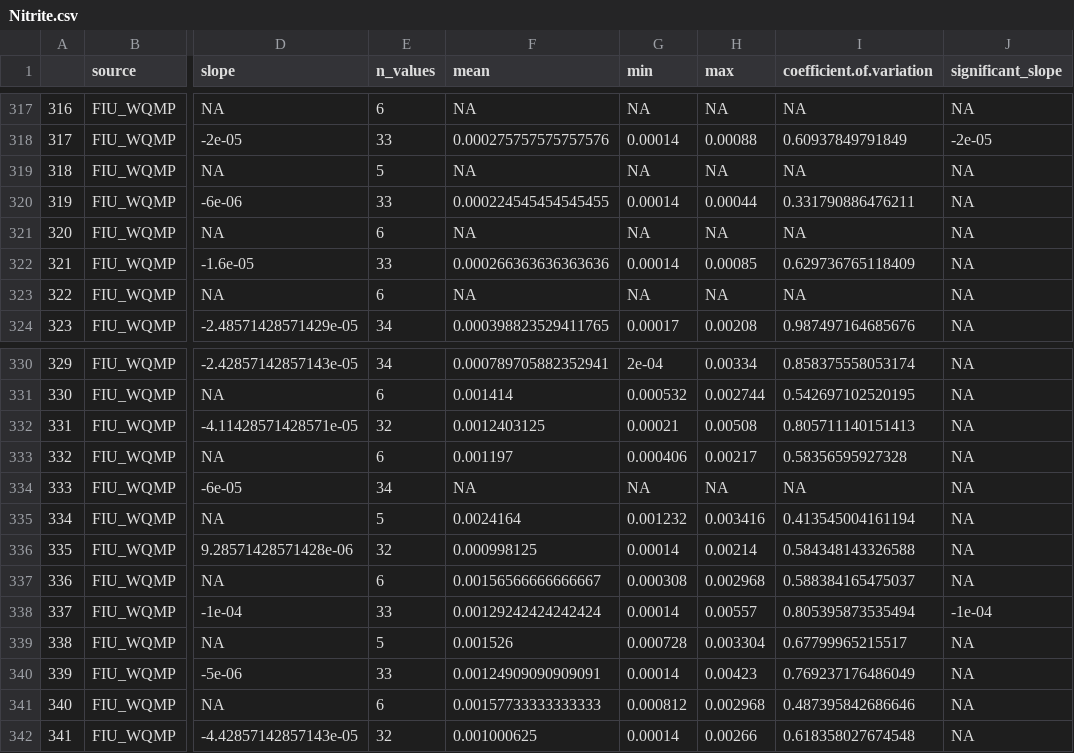
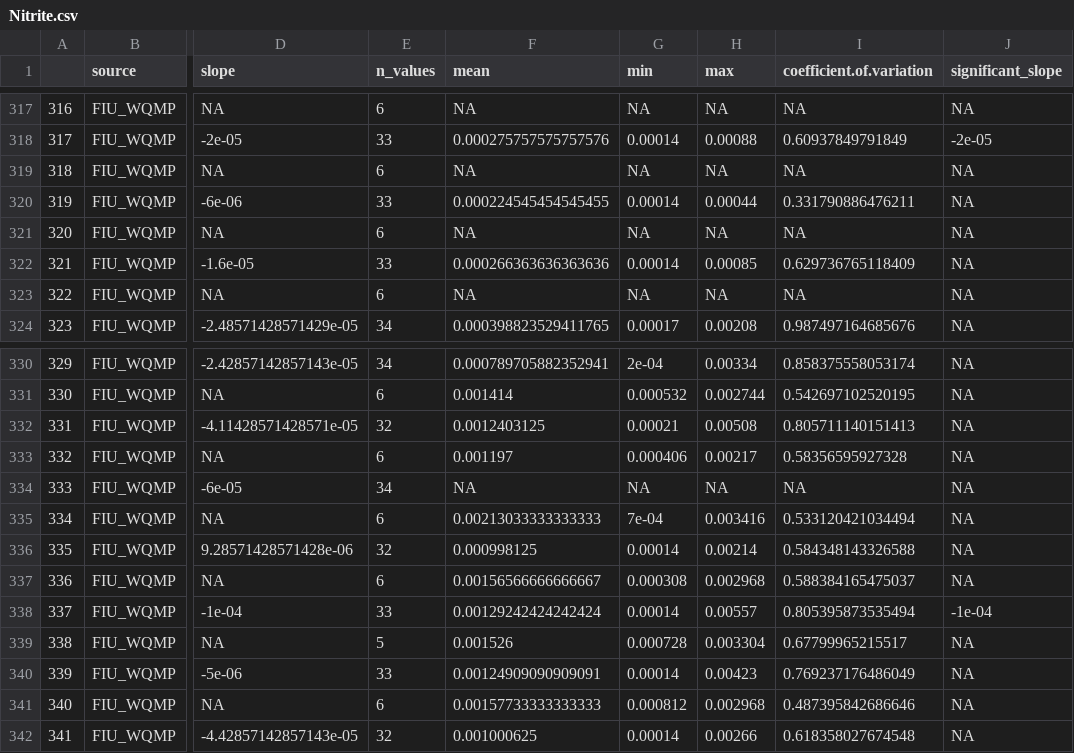
Before and after one commit to USF-IMARS/FCRWQDC_data_ingest, a CSV file: data/exports/seasonal-mann-kendall-stats/Nitrite.csv, drawn as a sheet; only a part is shown, gaps mark what is left out; the diff names each change by its address in the sheet, - before the commit and + after, or states it on an @@ line.

```diff
--- a/data/exports/seasonal-mann-kendall-stats/Nitrite.csv
+++ b/data/exports/seasonal-mann-kendall-stats/Nitrite.csv
-E319 (n_values): 5
+E319 (n_values): 6
-E335 (n_values): 5
+E335 (n_values): 6
-F335 (mean): 0.0024164
+F335 (mean): 0.00213033333333333
-G335 (min): 0.001232
+G335 (min): 7e-04
-I335 (coefficient.of.variation): 0.413545004161194
+I335 (coefficient.of.variation): 0.533120421034494
```
Also changed, not shown: data/FIU_recent_all.csv, data/exports/seasonal-mann-kendall-stats/Ammonia.csv, 18 other files.
